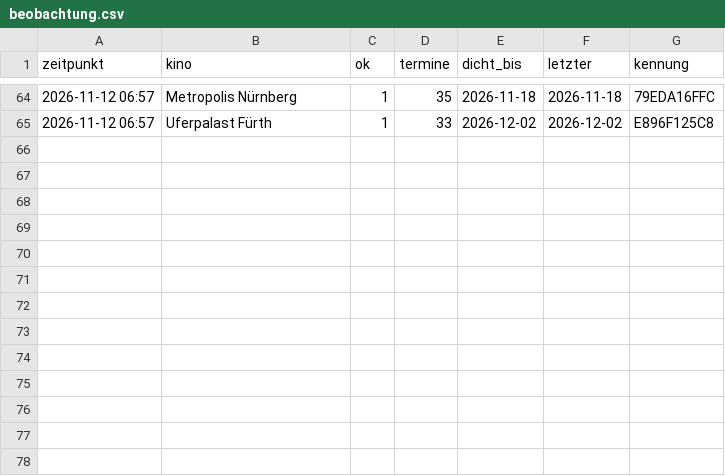
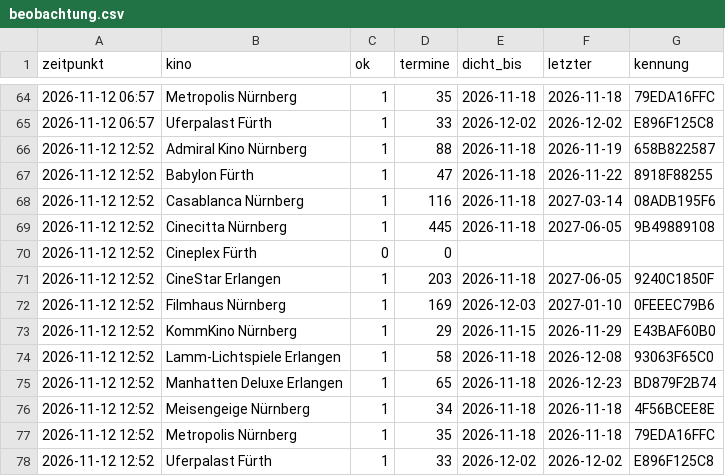
Before and after one commit to noris357/kinoprogramm, a CSV file: daten/beobachtung.csv, drawn as a sheet; only a part is shown, gaps mark what is left out; the diff names each change by its address in the sheet, - before the commit and + after, or states it on an @@ line.

```diff
--- a/daten/beobachtung.csv
+++ b/daten/beobachtung.csv
+row 66: 2026-11-12 12:52 | Admiral Kino Nürnberg | 1 | 88 | 2026-11-18 | 2026-11-19 | 658B822587
+row 67: 2026-11-12 12:52 | Babylon Fürth | 1 | 47 | 2026-11-18 | 2026-11-22 | 8918F88255
+row 68: 2026-11-12 12:52 | Casablanca Nürnberg | 1 | 116 | 2026-11-18 | 2027-03-14 | 08ADB195F6
+row 69: 2026-11-12 12:52 | Cinecitta Nürnberg | 1 | 445 | 2026-11-18 | 2027-06-05 | 9B49889108
+row 70: 2026-11-12 12:52 | Cineplex Fürth | 0 | 0
+row 71: 2026-11-12 12:52 | CineStar Erlangen | 1 | 203 | 2026-11-18 | 2027-06-05 | 9240C1850F
+row 72: 2026-11-12 12:52 | Filmhaus Nürnberg | 1 | 169 | 2026-12-03 | 2027-01-10 | 0FEEEC79B6
+row 73: 2026-11-12 12:52 | KommKino Nürnberg | 1 | 29 | 2026-11-15 | 2026-11-29 | E43BAF60B0
+row 74: 2026-11-12 12:52 | Lamm-Lichtspiele Erlangen | 1 | 58 | 2026-11-18 | 2026-12-08 | 93063F65C0
+row 75: 2026-11-12 12:52 | Manhatten Deluxe Erlangen | 1 | 65 | 2026-11-18 | 2026-12-23 | BD879F2B74
+row 76: 2026-11-12 12:52 | Meisengeige Nürnberg | 1 | 34 | 2026-11-18 | 2026-11-18 | 4F56BCEE8E
+row 77: 2026-11-12 12:52 | Metropolis Nürnberg | 1 | 35 | 2026-11-18 | 2026-11-18 | 79EDA16FFC
+row 78: 2026-11-12 12:52 | Uferpalast Fürth | 1 | 33 | 2026-12-02 | 2026-12-02 | E896F125C8
```
